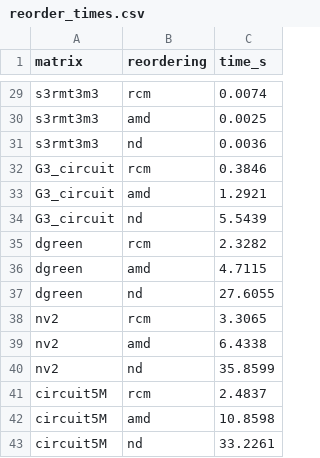
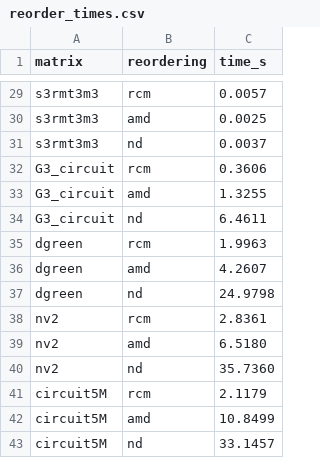
Before and after one commit to rafailsialakis/spmv-benchmark, a CSV file: arm_results/reorder_times.csv, drawn as a sheet; only a part is shown, gaps mark what is left out; the diff covers the shown part only; the diff names each change by its address in the sheet, - before the commit and + after, or states it on an @@ line.

```diff
--- a/arm_results/reorder_times.csv
+++ b/arm_results/reorder_times.csv
-C29 (time_s): 0.0074
+C29 (time_s): 0.0057
-C31 (time_s): 0.0036
+C31 (time_s): 0.0037
-C32 (time_s): 0.3846
+C32 (time_s): 0.3606
-C33 (time_s): 1.2921
+C33 (time_s): 1.3255
-C34 (time_s): 5.5439
+C34 (time_s): 6.4611
-C35 (time_s): 2.3282
+C35 (time_s): 1.9963
-C36 (time_s): 4.7115
+C36 (time_s): 4.2607
-C37 (time_s): 27.6055
+C37 (time_s): 24.9798
-C38 (time_s): 3.3065
+C38 (time_s): 2.8361
-C39 (time_s): 6.4338
+C39 (time_s): 6.5180
-C40 (time_s): 35.8599
+C40 (time_s): 35.7360
-C41 (time_s): 2.4837
+C41 (time_s): 2.1179
-C42 (time_s): 10.8598
+C42 (time_s): 10.8499
-C43 (time_s): 33.2261
+C43 (time_s): 33.1457
```
Also changed, not shown: 27 edited cells elsewhere in this file, arm_results/cold.csv, arm_results/ios.csv, 2 other files.
